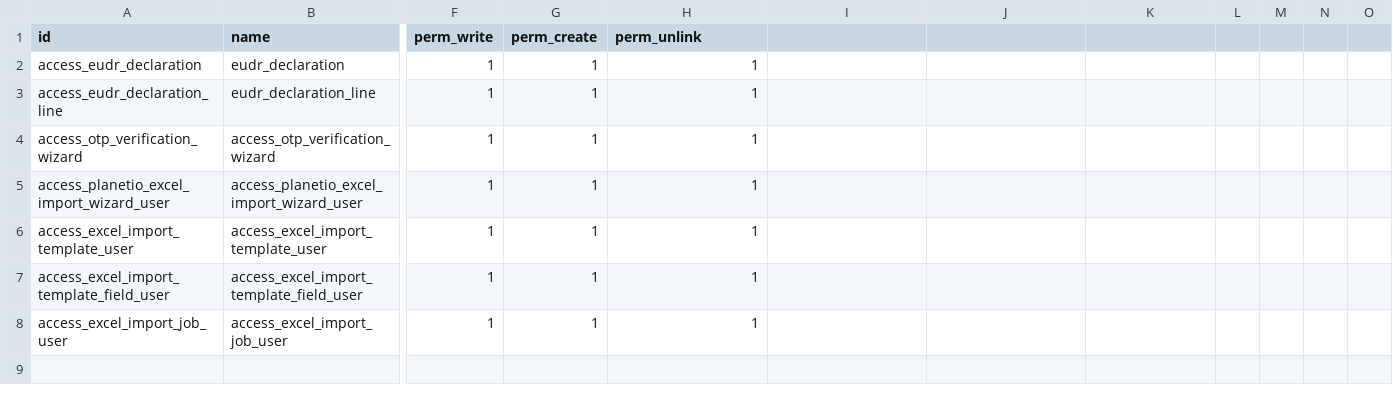
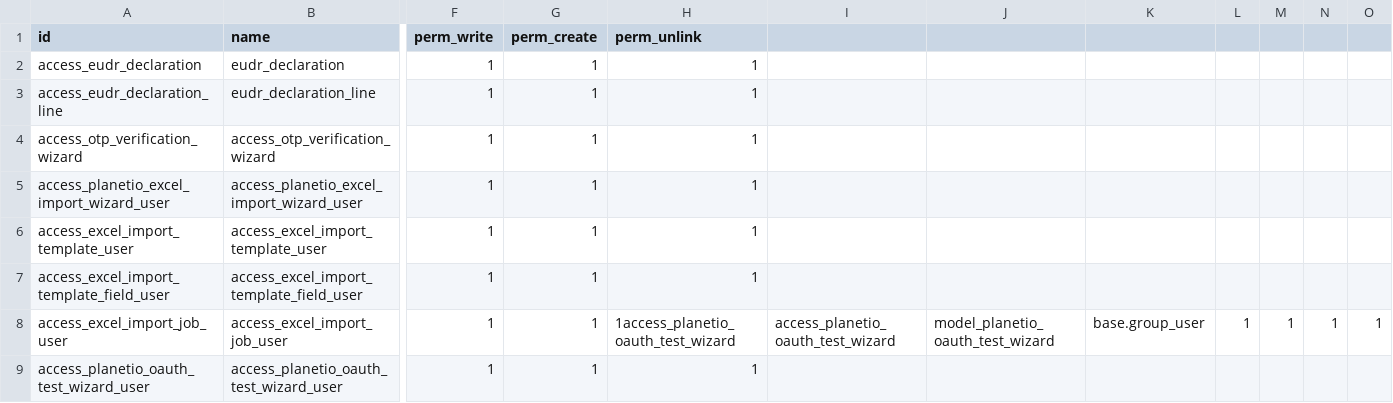
Before and after one commit to Rohzen/planetio_local, a CSV file: planetio/security/ir.model.access.csv, drawn as a sheet; only a part is shown, gaps mark what is left out; rows hold the shown columns only; the diff names each change by its address in the sheet, - before the commit and + after, or states it on an @@ line.

```diff
--- a/planetio/security/ir.model.access.csv
+++ b/planetio/security/ir.model.access.csv
-H8 (perm_unlink): 1
+H8 (perm_unlink): 1access_planetio_oauth_test_wizard
-I8: (empty)
+I8: access_planetio_oauth_test_wizard
-J8: (empty)
+J8: model_planetio_oauth_test_wizard
-K8: (empty)
+K8: base.group_user
-L8: (empty)
+L8: 1
-M8: (empty)
+M8: 1
-N8: (empty)
+N8: 1
-O8: (empty)
+O8: 1
+row 9: access_planetio_oauth_test_wizard_user | access_planetio_oauth_test_wizard_user | 1 | 1 | 1
```
Also changed, not shown: 24 other files.
